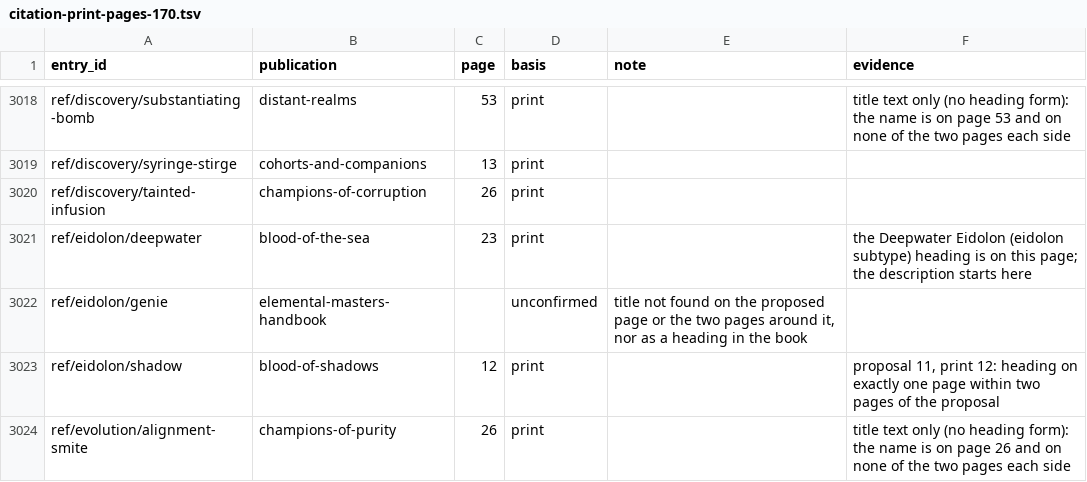
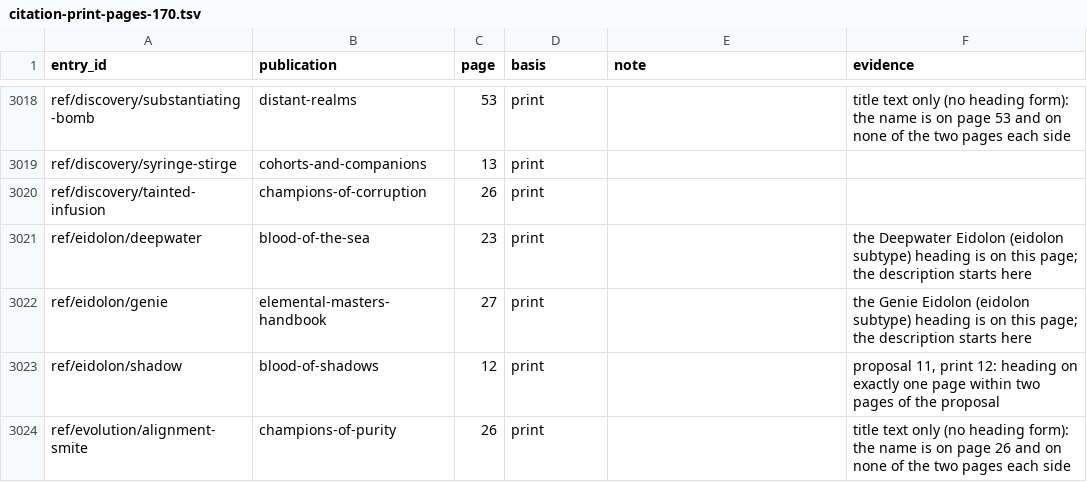
Before and after one commit to phynics/cast-iron-data, a TSV file: scripts/citation-print-pages-170.tsv, drawn as a sheet; only a part is shown, gaps mark what is left out.

```diff
--- a/scripts/citation-print-pages-170.tsv
+++ b/scripts/citation-print-pages-170.tsv
@@ -3021,3 +3021,3 @@ ref/discovery/tainted-infusion	champions-of-corruption	26	print
 ref/eidolon/deepwater	blood-of-the-sea	23	print		the Deepwater Eidolon (eidolon subtype) heading is on this page; the description starts here
-ref/eidolon/genie	elemental-masters-handbook		unconfirmed	title not found on the proposed page or the two pages around it, nor as a heading in the book
+ref/eidolon/genie	elemental-masters-handbook	27	print		the Genie Eidolon (eidolon subtype) heading is on this page; the description starts here
 ref/eidolon/shadow	blood-of-shadows	12	print		proposal 11, print 12: heading on exactly one page within two pages of the proposal
```
Also changed, not shown: scripts/citation-review-170.tsv, 1 other file.
